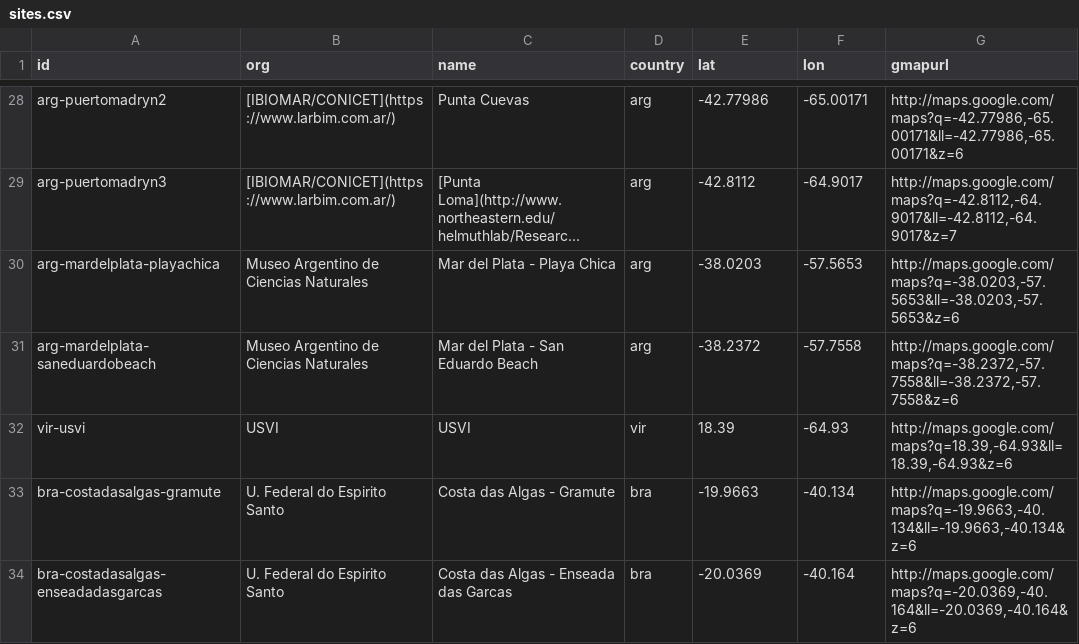
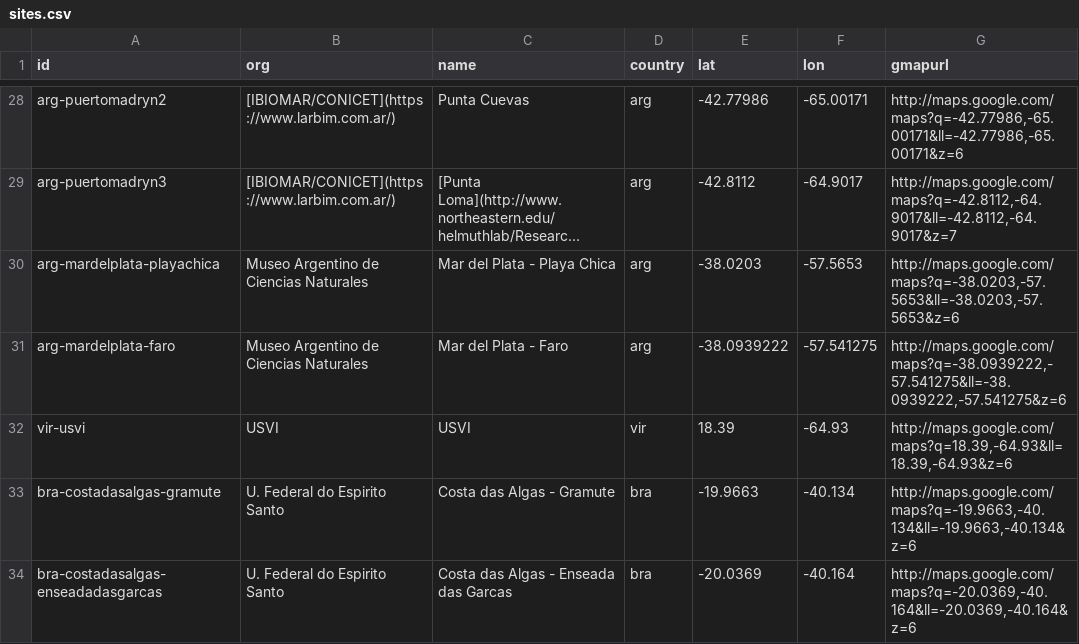
Before and after one commit to marinebon/p2p, a CSV file: data/sites.csv, drawn as a sheet; only a part is shown, gaps mark what is left out; long unchanged cells end in …; removed rows and columns are numbered as before the commit, all else as after; the diff names each change by its address in the sheet, - before the commit and + after, or states it on an @@ line.

Commit message:
changed Mar del Plata sites and added photos

```diff
--- a/data/sites.csv
+++ b/data/sites.csv
-row 31: arg-mardelplata-saneduardobeach | Museo Argentino de Ciencias Naturales | Mar del Plata - San Eduardo Beach | arg | -38.2372 | -57.7558 | http://maps.google.com/maps?q=-38.2372,-57.7558&ll=-38.2372,-57.7558&z=6
+row 31: arg-mardelplata-faro | Museo Argentino de Ciencias Naturales | Mar del Plata - Faro | arg | -38.0939222 | -57.541275 | http://maps.google.com/maps?q=-38.0939222,-57.541275&ll=-38.0939222,-57.541275&z=6
```
Also changed, not shown: 11 other files.
